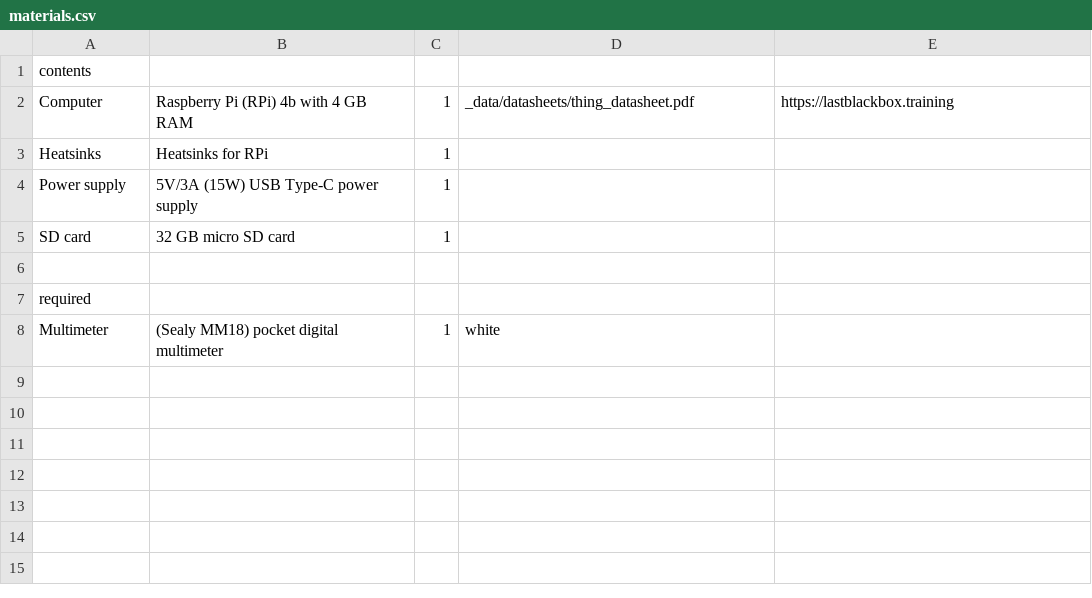
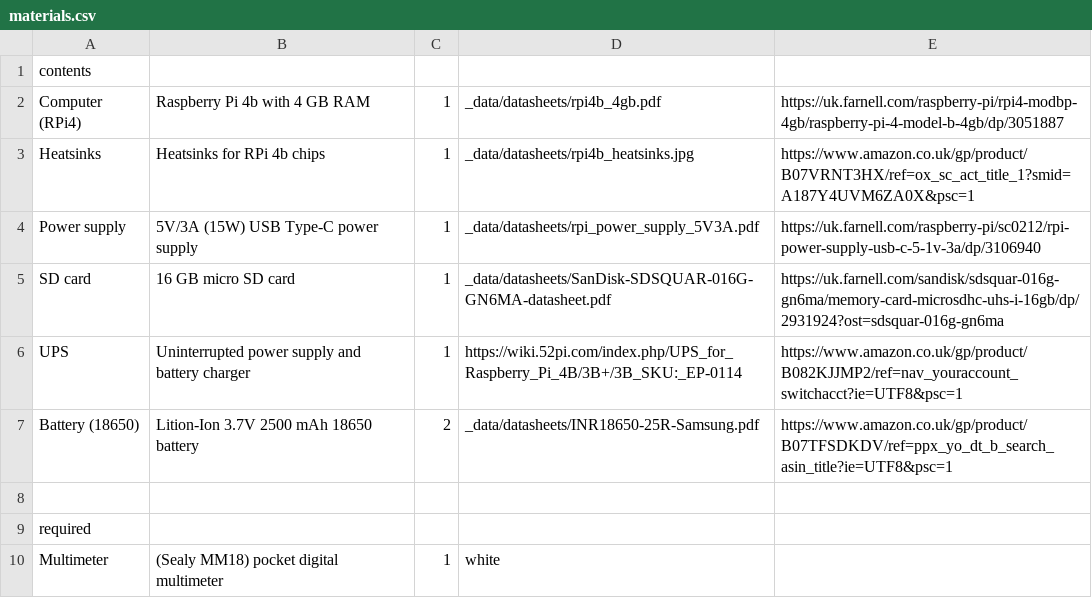
Before and after one commit to NoBlackBoxes/BlackBoxes, a CSV file: boxes/systems/materials.csv, drawn as a sheet.

Commit message:
Added materials/datasheets

```diff
--- a/boxes/systems/materials.csv
+++ b/boxes/systems/materials.csv
@@ -1,6 +1,8 @@
 contents,,,,
-Computer,Raspberry Pi (RPi) 4b with 4 GB RAM,1,_data/datasheets/thing_datasheet.pdf,https://lastblackbox.training
-Heatsinks,Heatsinks for RPi,1,,
-Power supply,5V/3A (15W) USB Type-C power supply,1,,
-SD card,32 GB micro SD card,1,,
+Computer (RPi4),Raspberry Pi 4b with 4 GB RAM,1,_data/datasheets/rpi4b_4gb.pdf,https://uk.farnell.com/raspberry-pi/rpi4-modbp-4gb/raspberry-pi-4-model-b-4gb/dp/3051887
+Heatsinks,Heatsinks for RPi 4b chips,1,_data/datasheets/rpi4b_heatsinks.jpg,https://www.amazon.co.uk/gp/product/B07VRNT3HX/ref=ox_sc_act_title_1?smid=A187Y4UVM6ZA0X&psc=1
+Power supply,5V/3A (15W) USB Type-C power supply,1,_data/datasheets/rpi_power_supply_5V3A.pdf,https://uk.farnell.com/raspberry-pi/sc0212/rpi-power-supply-usb-c-5-1v-3a/dp/3106940
+SD card,16 GB micro SD card,1,_data/datasheets/SanDisk-SDSQUAR-016G-GN6MA-datasheet.pdf,https://uk.farnell.com/sandisk/sdsquar-016g-gn6ma/memory-card-microsdhc-uhs-i-16gb/dp/2931924?ost=sdsquar-016g-gn6ma
+UPS,Uninterrupted power supply and battery charger,1,https://wiki.52pi.com/index.php/UPS_for_Raspberry_Pi_4B/3B+/3B_SKU:_EP-0114,https://www.amazon.co.uk/gp/product/B082KJJMP2/ref=nav_youraccount_switchacct?ie=UTF8&psc=1
+Battery (18650),Lition-Ion 3.7V 2500 mAh 18650 battery,2,_data/datasheets/INR18650-25R-Samsung.pdf,https://www.amazon.co.uk/gp/product/B07TFSDKDV/ref=ppx_yo_dt_b_search_asin_title?ie=UTF8&psc=1
 ,,,,
```
Also changed, not shown: boxes/electrons/materials.csv, boxes/white/materials.csv, 32 other files.
